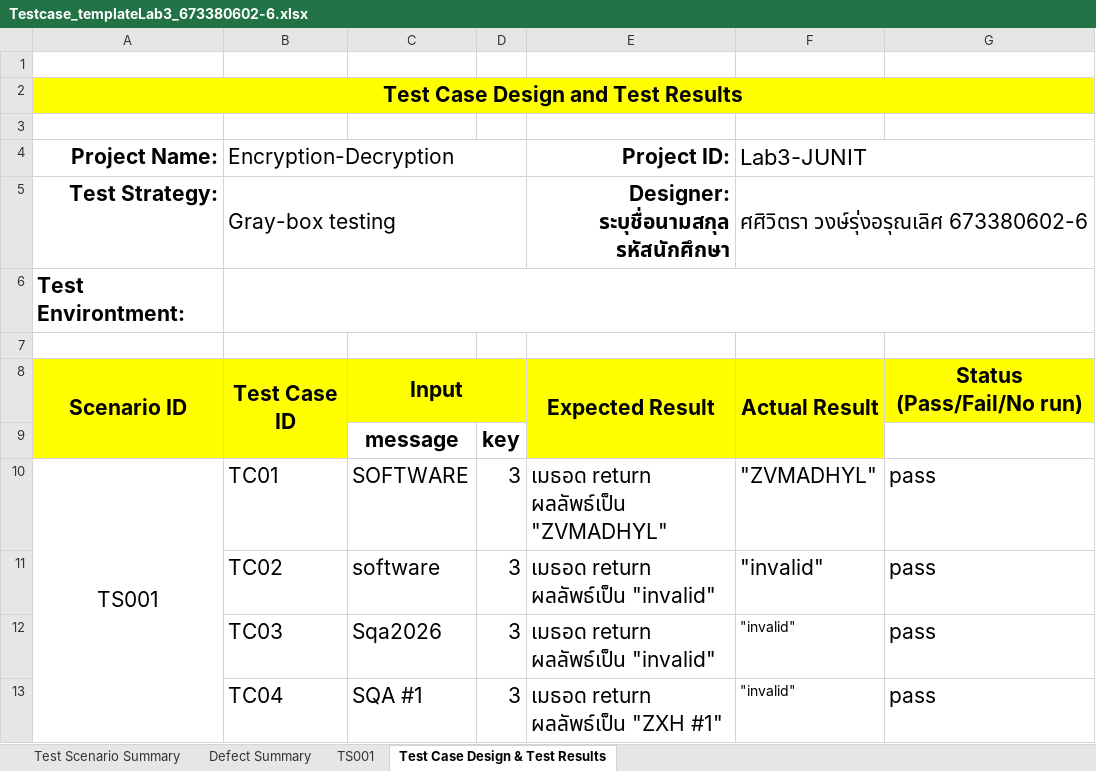
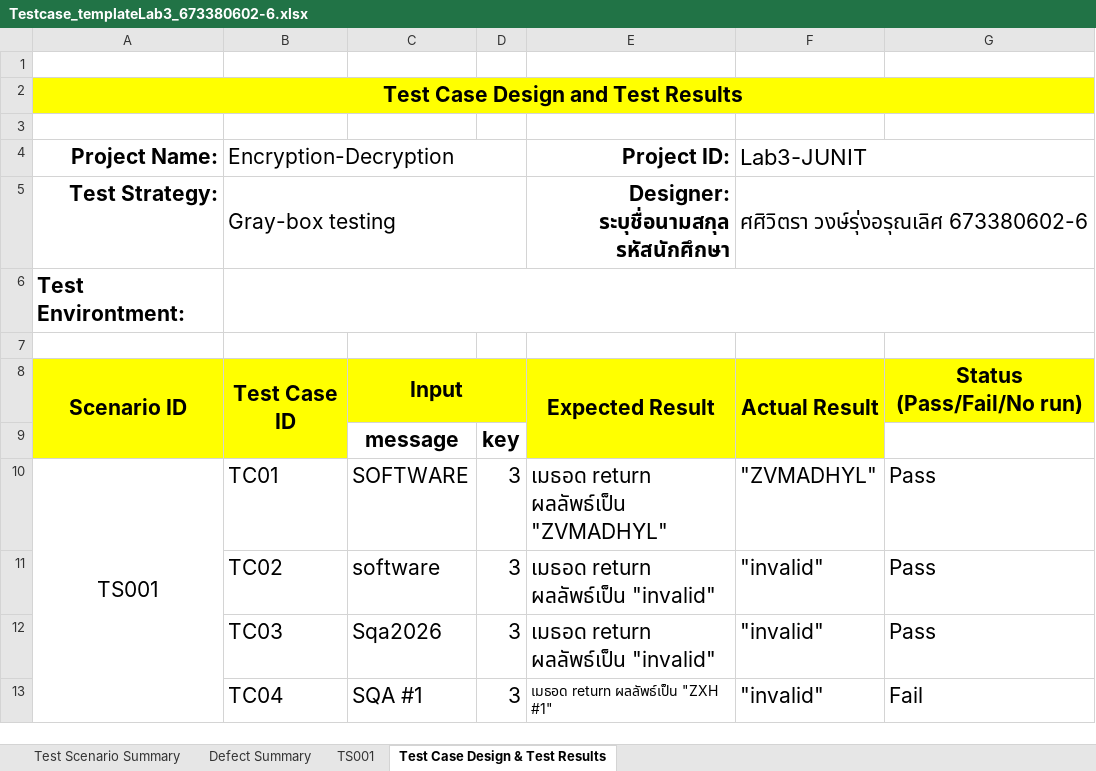
Before and after one commit to sasiwitraw-eng/Lab3SQA, an Excel workbook: Testcase_templateLab3_673380602-6.xlsx, sheet Test Case Design & Test Results, drawn as a sheet; values as stored, in another font and other column widths than the file's, no borders; the diff names each change by its address in the sheet, - before the commit and + after, or states it on an @@ line.

Commit message:
update test cases and template spreadsheet

```diff
--- a/Testcase_templateLab3_673380602-6.xlsx (sheet Test Case Design & Test Results)
+++ b/Testcase_templateLab3_673380602-6.xlsx (sheet Test Case Design & Test Results)
-G10:G12: pass
+G10:G12: Pass
@@ F12:F13 text size: larger @@
@@ E13 text size: smaller @@
-G13: pass
+G13: Fail
```
Also changed, not shown: sheet Test Scenario Summary, 2 other files.
